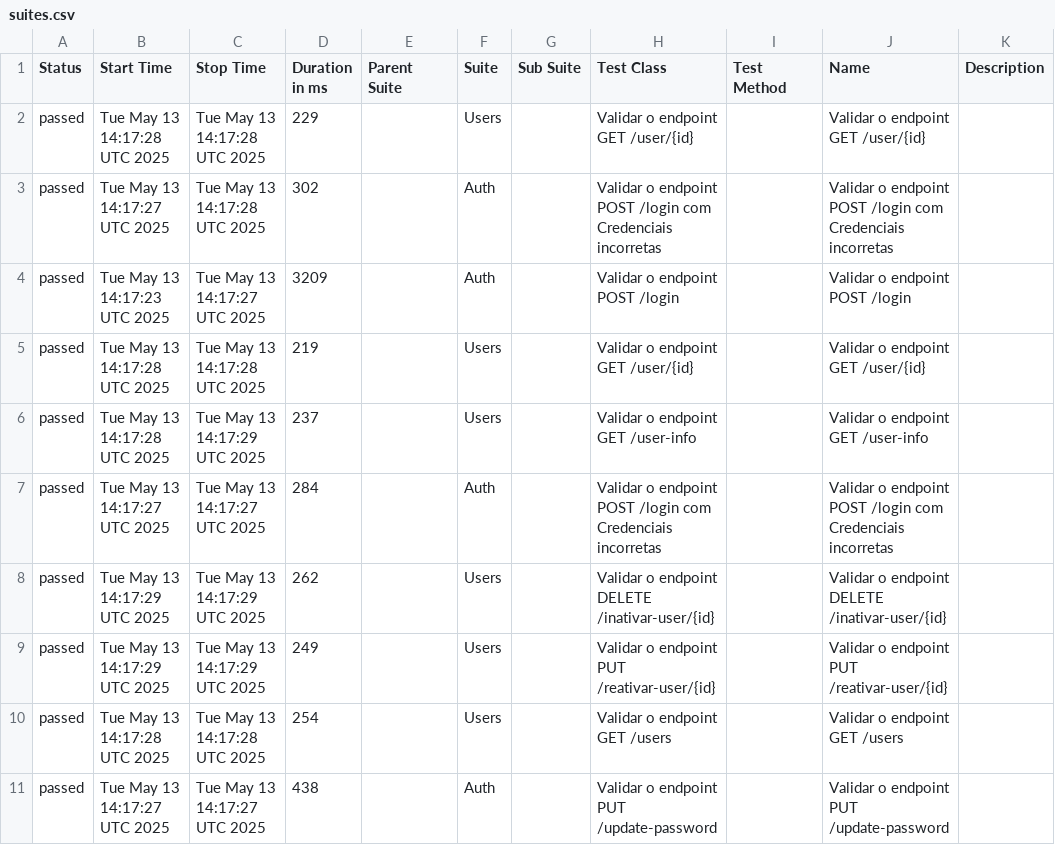
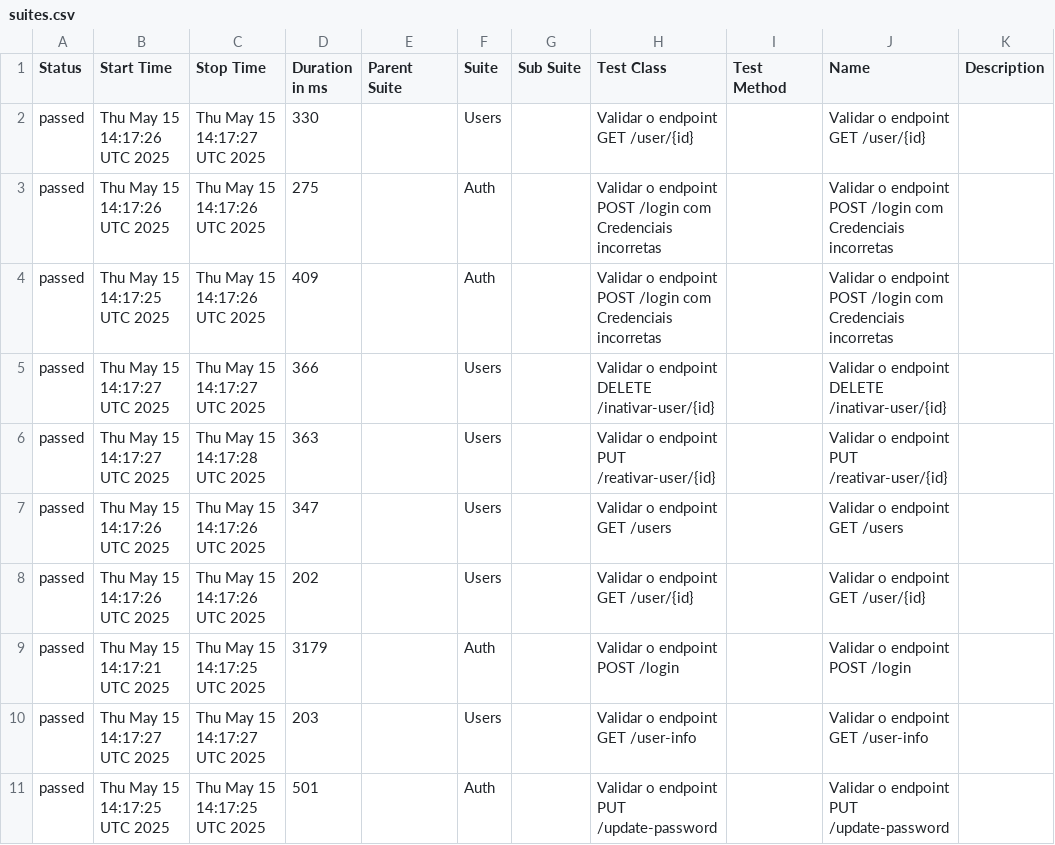
Before and after one commit to Pedrothh/automacao-api-rest-assured, a CSV file: data/suites.csv, drawn as a sheet.

```diff
--- a/data/suites.csv
+++ b/data/suites.csv
@@ -1,11 +1,11 @@
 "Status","Start Time","Stop Time","Duration in ms","Parent Suite","Suite","Sub Suite","Test Class","Test Method","Name","Description"
-"passed","Tue May 13 14:17:28 UTC 2025","Tue May 13 14:17:28 UTC 2025","229","","Users","","Validar o endpoint GET /user/{id}","","Validar o endpoint GET /user/{id}",""
-"passed","Tue May 13 14:17:27 UTC 2025","Tue May 13 14:17:28 UTC 2025","302","","Auth","","Validar o endpoint POST /login com Credenciais incorretas","","Validar o endpoint POST /login com Credenciais incorretas",""
-"passed","Tue May 13 14:17:23 UTC 2025","Tue May 13 14:17:27 UTC 2025","3209","","Auth","","Validar o endpoint POST /login","","Validar o endpoint POST /login",""
-"passed","Tue May 13 14:17:28 UTC 2025","Tue May 13 14:17:28 UTC 2025","219","","Users","","Validar o endpoint GET /user/{id}","","Validar o endpoint GET /user/{id}",""
-"passed","Tue May 13 14:17:28 UTC 2025","Tue May 13 14:17:29 UTC 2025","237","","Users","","Validar o endpoint GET /user-info","","Validar o endpoint GET /user-info",""
-"passed","Tue May 13 14:17:27 UTC 2025","Tue May 13 14:17:27 UTC 2025","284","","Auth","","Validar o endpoint POST /login com Credenciais incorretas","","Validar o endpoint POST /login com Credenciais incorretas",""
-"passed","Tue May 13 14:17:29 UTC 2025","Tue May 13 14:17:29 UTC 2025","262","","Users","","Validar o endpoint DELETE /inativar-user/{id}","","Validar o endpoint DELETE /inativar-user/{id}",""
-"passed","Tue May 13 14:17:29 UTC 2025","Tue May 13 14:17:29 UTC 2025","249","","Users","","Validar o endpoint PUT /reativar-user/{id}","","Validar o endpoint PUT /reativar-user/{id}",""
-"passed","Tue May 13 14:17:28 UTC 2025","Tue May 13 14:17:28 UTC 2025","254","","Users","","Validar o endpoint GET /users","","Validar o endpoint GET /users",""
-"passed","Tue May 13 14:17:27 UTC 2025","Tue May 13 14:17:27 UTC 2025","438","","Auth","","Validar o endpoint PUT /update-password","","Validar o endpoint PUT /update-password",""
+"passed","Thu May 15 14:17:26 UTC 2025","Thu May 15 14:17:27 UTC 2025","330","","Users","","Validar o endpoint GET /user/{id}","","Validar o endpoint GET /user/{id}",""
+"passed","Thu May 15 14:17:26 UTC 2025","Thu May 15 14:17:26 UTC 2025","275","","Auth","","Validar o endpoint POST /login com Credenciais incorretas","","Validar o endpoint POST /login com Credenciais incorretas",""
+"passed","Thu May 15 14:17:25 UTC 2025","Thu May 15 14:17:26 UTC 2025","409","","Auth","","Validar o endpoint POST /login com Credenciais incorretas","","Validar o endpoint POST /login com Credenciais incorretas",""
+"passed","Thu May 15 14:17:27 UTC 2025","Thu May 15 14:17:27 UTC 2025","366","","Users","","Validar o endpoint DELETE /inativar-user/{id}","","Validar o endpoint DELETE /inativar-user/{id}",""
+"passed","Thu May 15 14:17:27 UTC 2025","Thu May 15 14:17:28 UTC 2025","363","","Users","","Validar o endpoint PUT /reativar-user/{id}","","Validar o endpoint PUT /reativar-user/{id}",""
+"passed","Thu May 15 14:17:26 UTC 2025","Thu May 15 14:17:26 UTC 2025","347","","Users","","Validar o endpoint GET /users","","Validar o endpoint GET /users",""
+"passed","Thu May 15 14:17:26 UTC 2025","Thu May 15 14:17:26 UTC 2025","202","","Users","","Validar o endpoint GET /user/{id}","","Validar o endpoint GET /user/{id}",""
+"passed","Thu May 15 14:17:21 UTC 2025","Thu May 15 14:17:25 UTC 2025","3179","","Auth","","Validar o endpoint POST /login","","Validar o endpoint POST /login",""
+"passed","Thu May 15 14:17:27 UTC 2025","Thu May 15 14:17:27 UTC 2025","203","","Users","","Validar o endpoint GET /user-info","","Validar o endpoint GET /user-info",""
+"passed","Thu May 15 14:17:25 UTC 2025","Thu May 15 14:17:25 UTC 2025","501","","Auth","","Validar o endpoint PUT /update-password","","Validar o endpoint PUT /update-password",""
```
Also changed, not shown: data/behaviors.csv, 48 other files.
